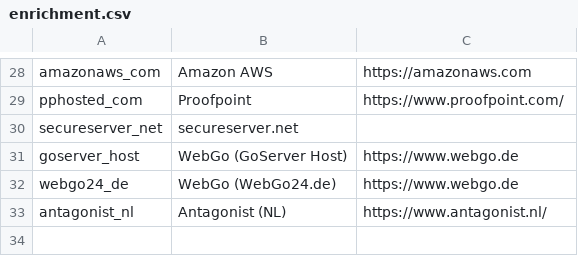
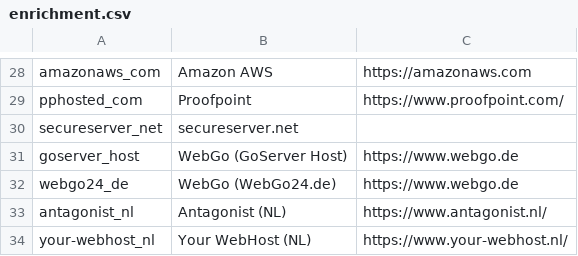
Before and after one commit to startwind/webinsights-classifier, a CSV file: src/Aggregation/Aggregator/System/Service/EmailService/enrichment.csv, drawn as a sheet; only a part is shown, gaps mark what is left out; the diff names each change by its address in the sheet, - before the commit and + after, or states it on an @@ line.

Commit message:
Update enrichment.csv

```diff
--- a/src/Aggregation/Aggregator/System/Service/EmailService/enrichment.csv
+++ b/src/Aggregation/Aggregator/System/Service/EmailService/enrichment.csv
+row 34: your-webhost_nl | Your WebHost (NL) | https://www.your-webhost.nl/
```
